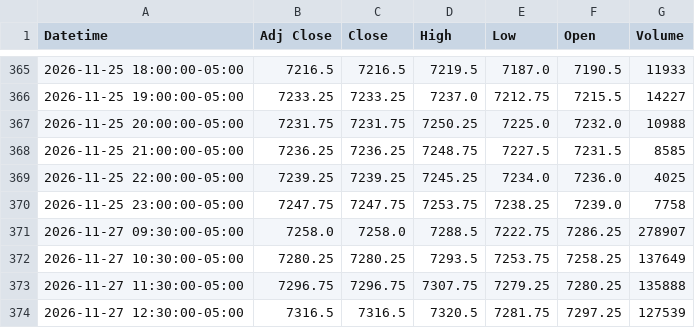
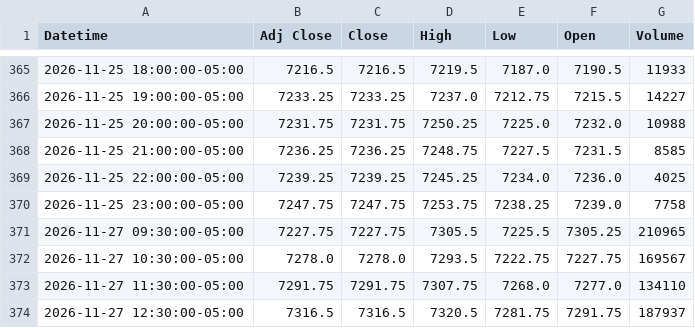
Before and after one commit to Jordan4369/mes-data, a CSV file: data/es_1h.csv, drawn as a sheet; only a part is shown, gaps mark what is left out.

```diff
--- a/data/es_1h.csv
+++ b/data/es_1h.csv
@@ -370,5 +370,5 @@ Datetime,Adj Close,Close,High,Low,Open,Volume
 2026-11-25 23:00:00-05:00,7247.75,7247.75,7253.75,7238.25,7239.0,7758
-2026-11-27 09:30:00-05:00,7258.0,7258.0,7288.5,7222.75,7286.25,278907
-2026-11-27 10:30:00-05:00,7280.25,7280.25,7293.5,7253.75,7258.25,137649
-2026-11-27 11:30:00-05:00,7296.75,7296.75,7307.75,7279.25,7280.25,135888
-2026-11-27 12:30:00-05:00,7316.5,7316.5,7320.5,7281.75,7297.25,127539
+2026-11-27 09:30:00-05:00,7227.75,7227.75,7305.5,7225.5,7305.25,210965
+2026-11-27 10:30:00-05:00,7278.0,7278.0,7293.5,7222.75,7227.75,169567
+2026-11-27 11:30:00-05:00,7291.75,7291.75,7307.75,7268.0,7277.0,134110
+2026-11-27 12:30:00-05:00,7316.5,7316.5,7320.5,7281.75,7291.75,187937
```
Also changed, not shown: data/vix_1h.csv.
